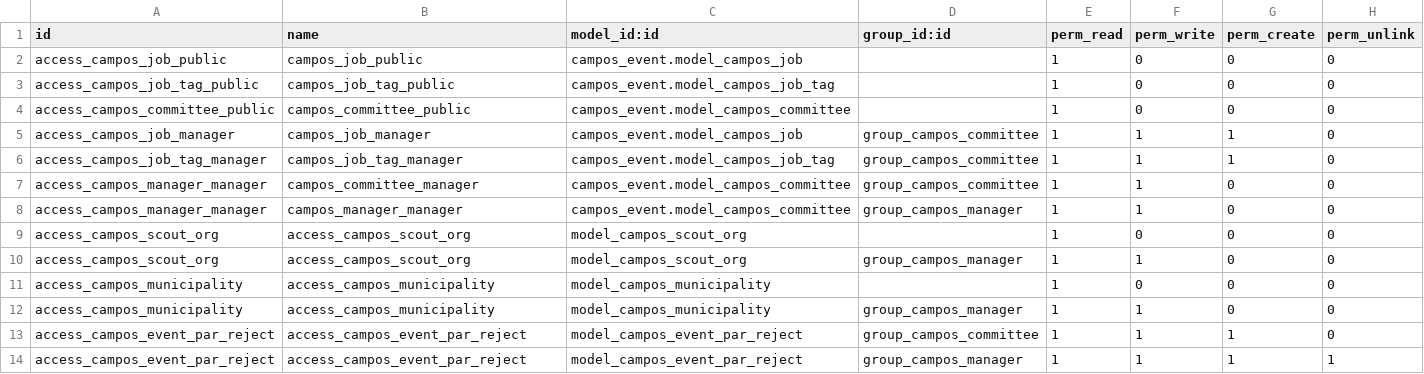
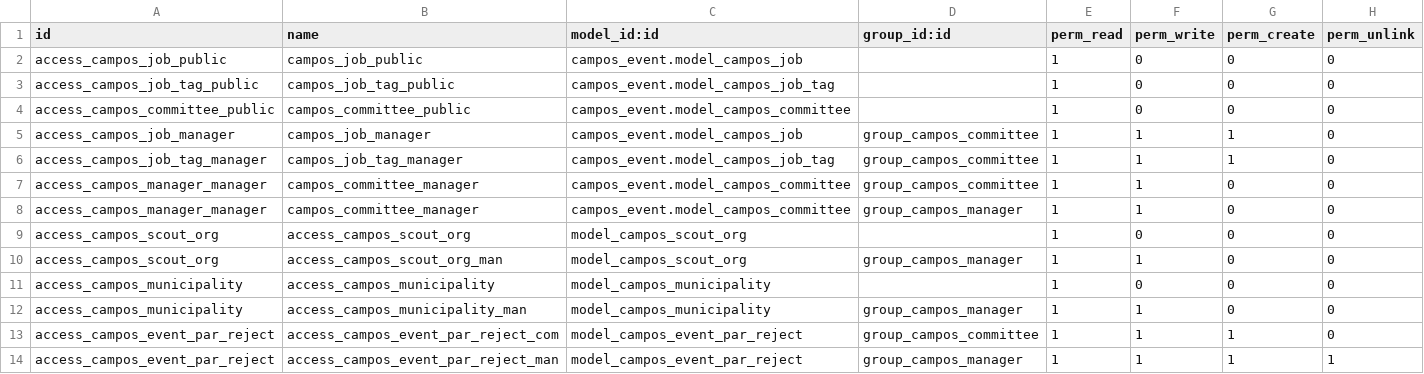
Before and after one commit to sl2017/campos, a CSV file: campos_event/security/ir.model.access.csv, drawn as a sheet.

Commit message:
Access rights

```diff
--- a/campos_event/security/ir.model.access.csv
+++ b/campos_event/security/ir.model.access.csv
@@ -7,8 +7,8 @@ access_campos_job_tag_manager,campos_job_tag_manager,campos_event.model_campos_j
 access_campos_manager_manager,campos_committee_manager,campos_event.model_campos_committee,group_campos_committee,1,1,0,0
-access_campos_manager_manager,campos_manager_manager,campos_event.model_campos_committee,group_campos_manager,1,1,0,0
+access_campos_manager_manager,campos_committee_manager,campos_event.model_campos_committee,group_campos_manager,1,1,0,0
 access_campos_scout_org,access_campos_scout_org,model_campos_scout_org,,1,0,0,0
-access_campos_scout_org,access_campos_scout_org,model_campos_scout_org,group_campos_manager,1,1,0,0
+access_campos_scout_org,access_campos_scout_org_man,model_campos_scout_org,group_campos_manager,1,1,0,0
 access_campos_municipality,access_campos_municipality,model_campos_municipality,,1,0,0,0
-access_campos_municipality,access_campos_municipality,model_campos_municipality,group_campos_manager,1,1,0,0
-access_campos_event_par_reject,access_campos_event_par_reject,model_campos_event_par_reject,group_campos_committee,1,1,1,0
-access_campos_event_par_reject,access_campos_event_par_reject,model_campos_event_par_reject,group_campos_manager,1,1,1,1
+access_campos_municipality,access_campos_municipality_man,model_campos_municipality,group_campos_manager,1,1,0,0
+access_campos_event_par_reject,access_campos_event_par_reject_com,model_campos_event_par_reject,group_campos_committee,1,1,1,0
+access_campos_event_par_reject,access_campos_event_par_reject_man,model_campos_event_par_reject,group_campos_manager,1,1,1,1
```
